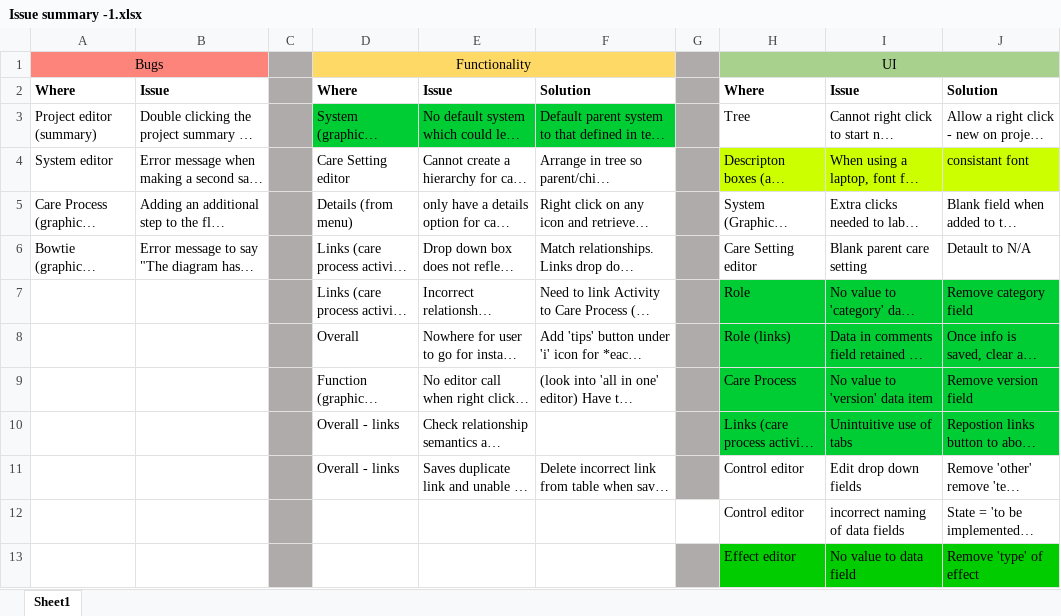
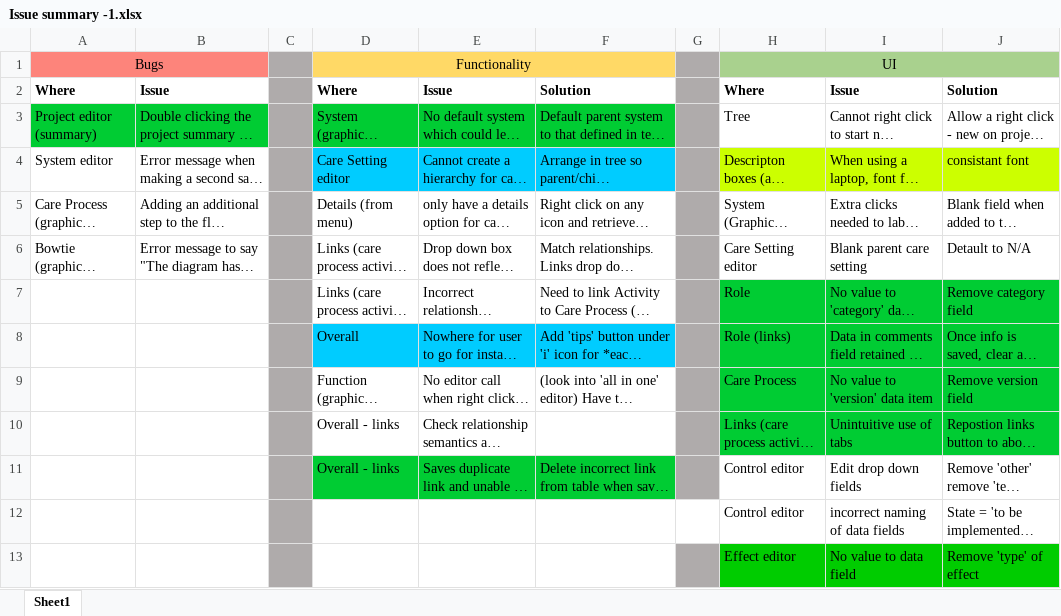
Before and after one commit to DamianJMurphy/SMART_Safetycase_Editor, an Excel workbook: Issue summary -1.xlsx, sheet Sheet1, drawn as a sheet; only a part is shown; long unchanged cells end in …; values as stored, in another font and other column widths than the file's, no borders; the diff names each change by its address in the sheet, - before the commit and + after, or states it on an @@ line.

Commit message:
Backlog progress
Green = done
Light Green = cannot reproduce/works for me
Blue = Not this iteration / needing data or discussion
White = Still on backlog

```diff
--- a/Issue summary -1.xlsx (sheet Sheet1)
+++ b/Issue summary -1.xlsx (sheet Sheet1)
-A3:B3 fill: none
+A3:B3 fill: #00CC33
-D4:F4 fill: none
+D4:F4 fill: #00CCFF
-D8:F8 fill: none
+D8:F8 fill: #00CCFF
-D11:F11 fill: none
+D11:F11 fill: #00CC33
```
